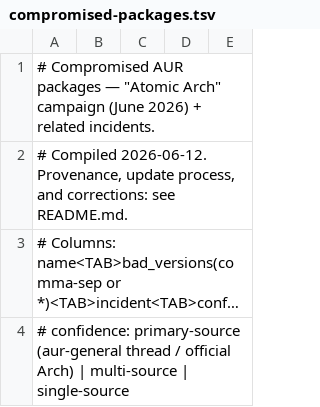
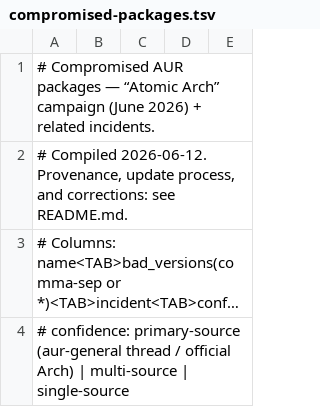
Before and after one commit to jasonherald/atomic-arch-check, a TSV file: data/compromised-packages.tsv, drawn as a sheet; only a part is shown; long unchanged cells end in ….

```diff
--- a/data/compromised-packages.tsv
+++ b/data/compromised-packages.tsv
@@ -1,2 +1,2 @@
-# Compromised AUR packages — "Atomic Arch" campaign (June 2026) + related incidents.
+# Compromised AUR packages — “Atomic Arch” campaign (June 2026) + related incidents.
 # Compiled 2026-06-12. Provenance, update process, and corrections: see README.md.
```
Also changed, not shown: data/indicators.tsv, 1 other file.
